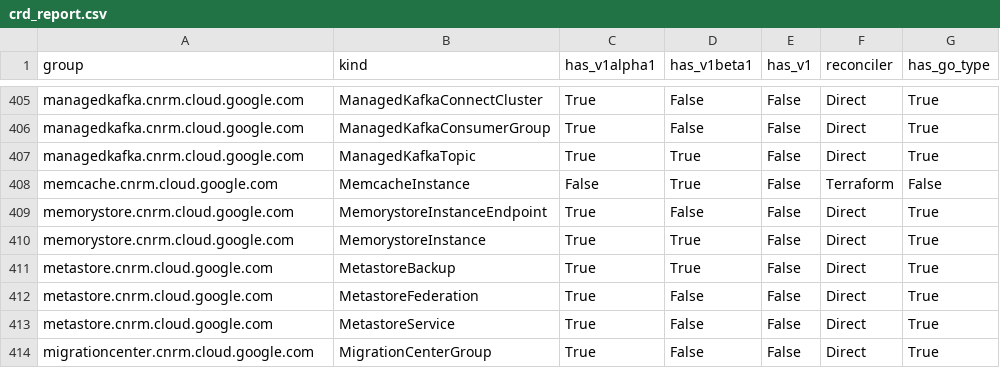
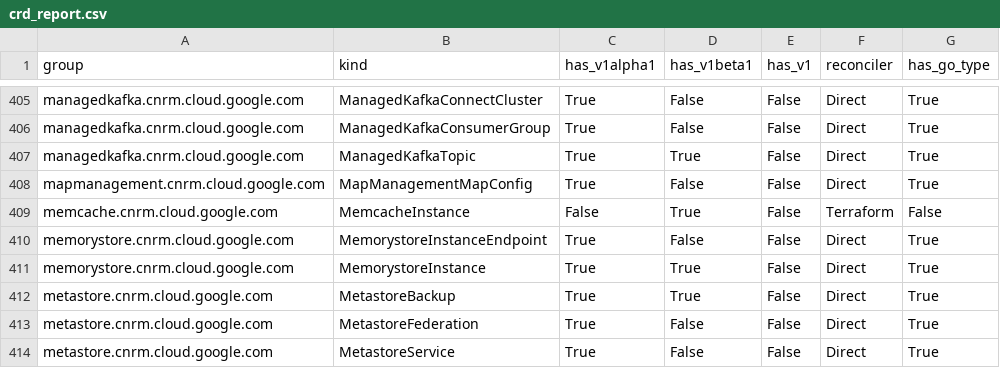
Before and after one commit to GoogleCloudPlatform/k8s-config-connector, a CSV file: docs/reports/crd_report.csv, drawn as a sheet; only a part is shown, gaps mark what is left out; the shorter side is filled out with more unchanged rows; the diff names each change by its address in the sheet, - before the commit and + after, or states it on an @@ line.

Commit message:
ai:chore: Implement direct KRM types and CRD for MapManagementMapConfig
This commit implements the initial KRM types, CRD, and IdentityV2 for
the MapManagementMapConfig resource using the "direct" approach.

Fixes #10284

```diff
--- a/docs/reports/crd_report.csv
+++ b/docs/reports/crd_report.csv
+row 408: mapmanagement.cnrm.cloud.google.com | MapManagementMapConfig | True | False | False | Direct | True
```
Also changed, not shown: 32 other files.
